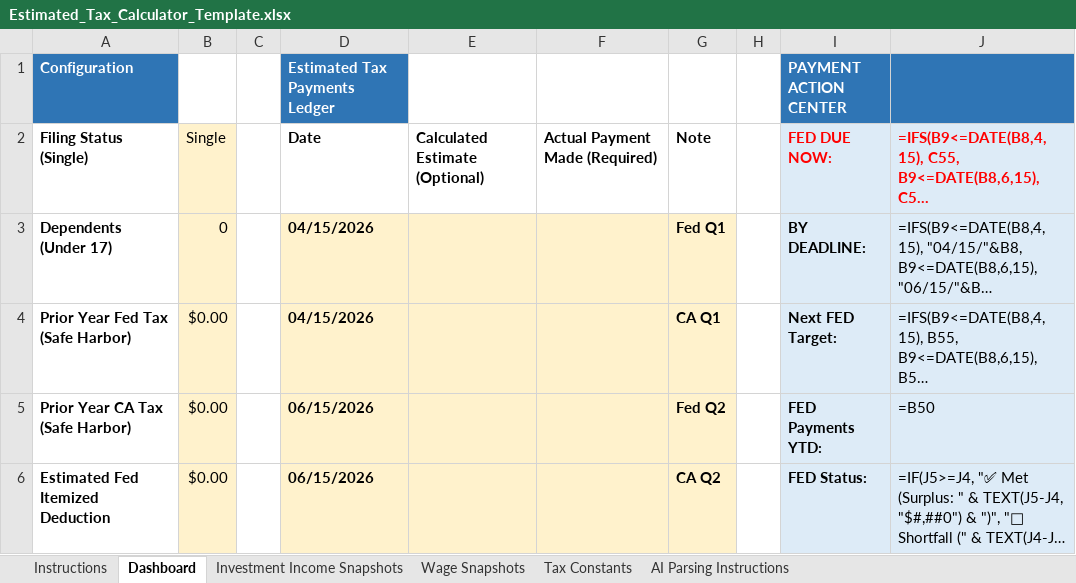
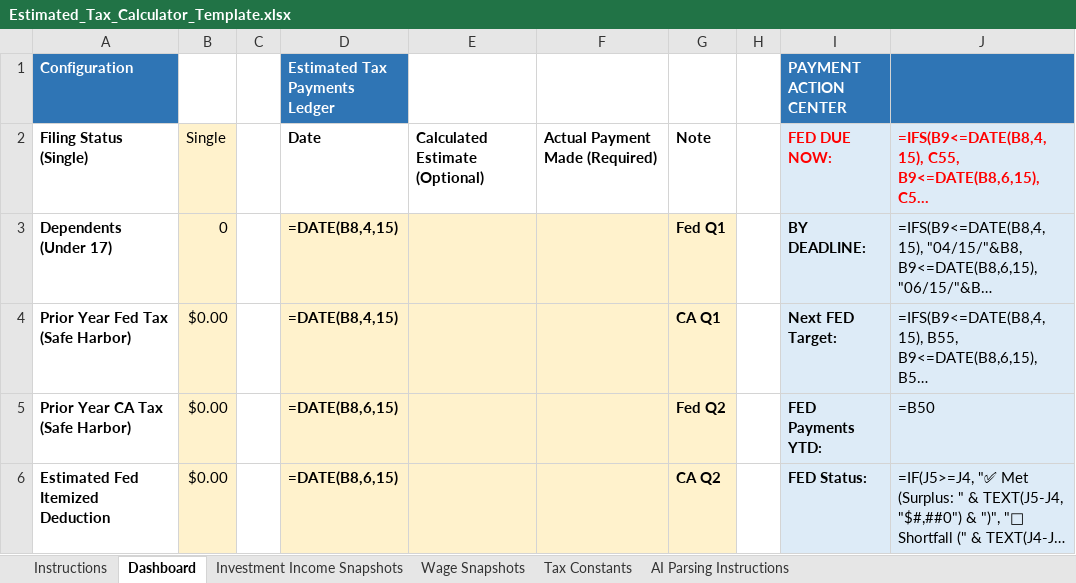
Before and after one commit to rosswait/tax-orchestrator, an Excel workbook: Estimated_Tax_Calculator_Template.xlsx, sheet Dashboard, drawn as a sheet; only a part is shown; long unchanged cells end in …; values as stored, in another font and other column widths than the file's, no borders; formulas without a stored value are shown as written; the diff covers the shown part only; the diff names each change by its address in the sheet, - before the commit and + after, or states it on an @@ line.

```diff
--- a/Estimated_Tax_Calculator_Template.xlsx (sheet Dashboard)
+++ b/Estimated_Tax_Calculator_Template.xlsx (sheet Dashboard)
-D3:D4 (Estimated Tax Payments Ledger): 04/15/2026
+D3:D4 (Estimated Tax Payments Ledger): =DATE(B8,4,15)
-D5:D6 (Estimated Tax Payments Ledger): 06/15/2026
+D5:D6 (Estimated Tax Payments Ledger): =DATE(B8,6,15)
```
Also changed, not shown: 11 edited cells and cell formats elsewhere in this sheet, 1 other file.
